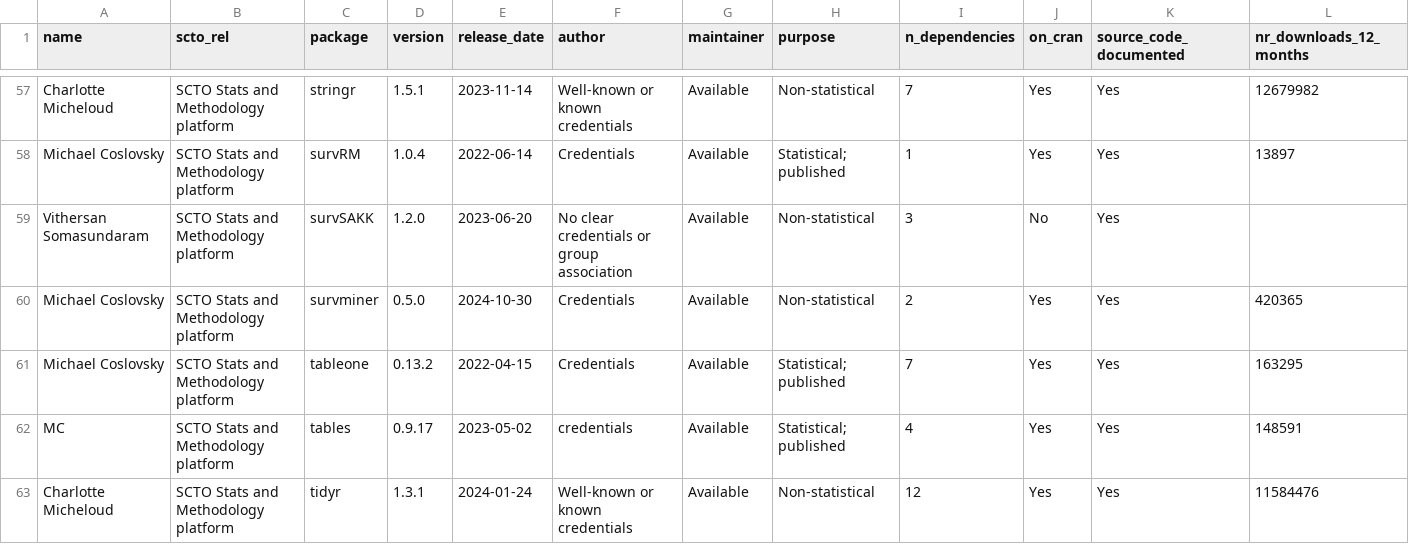
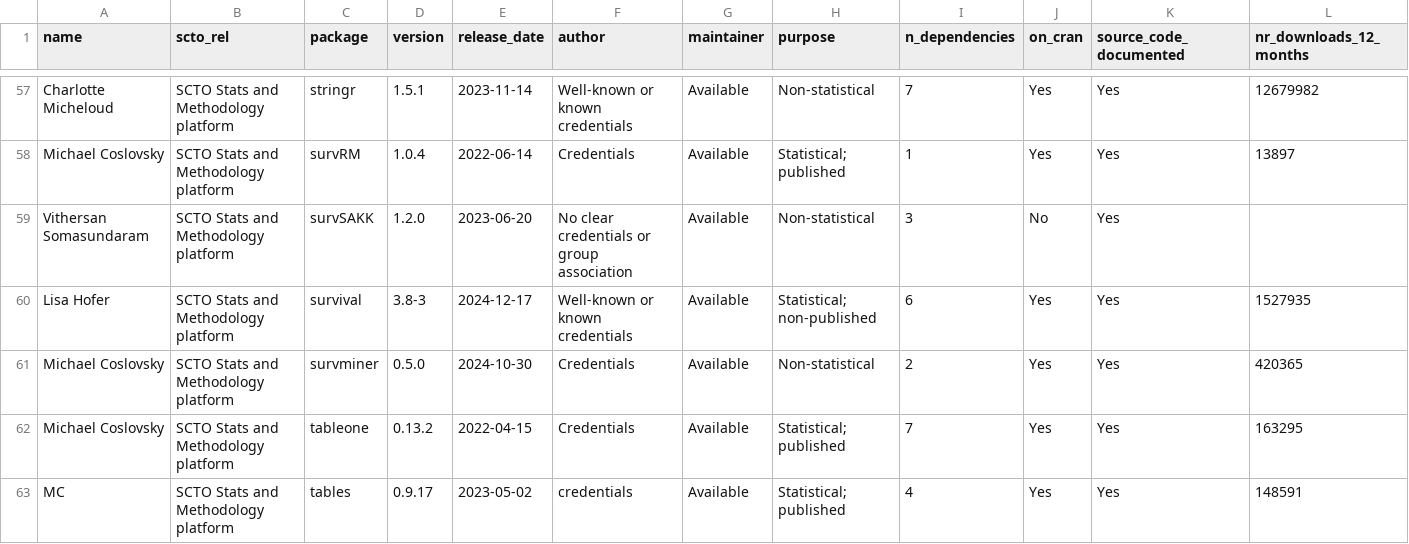
Before and after one commit to SwissClinicalTrialOrganisation/validation_platform, a CSV file: tables/validated_packages.csv, drawn as a sheet; only a part is shown, gaps mark what is left out; the shorter side is filled out with more unchanged rows; rows hold the shown columns only; the diff names each change by its address in the sheet, - before the commit and + after, or states it on an @@ line.

Commit message:
add new packages

```diff
--- a/tables/validated_packages.csv
+++ b/tables/validated_packages.csv
+row 60: Lisa Hofer | SCTO Stats and Methodology platform | survival | 3.8-3 | 2024-12-17 | Well-known or known credentials | Available | Statistical; non-published | 6 | Yes | Yes | 1527935
```
